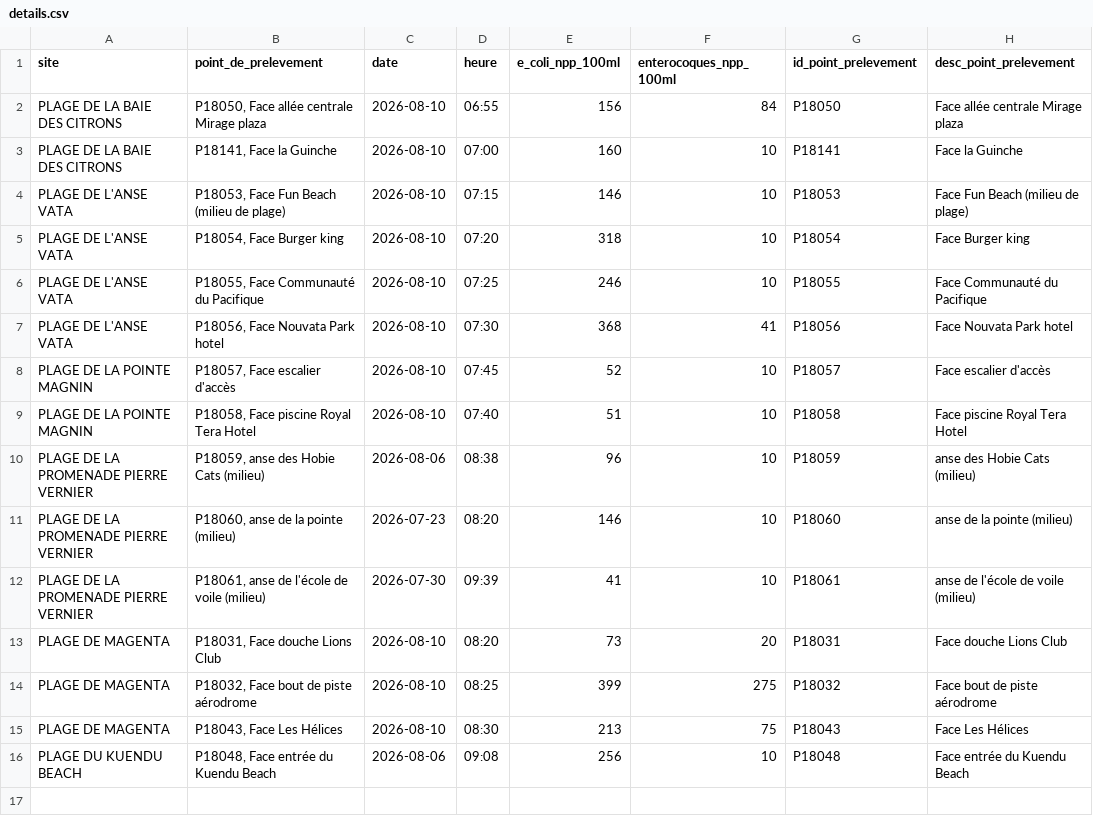
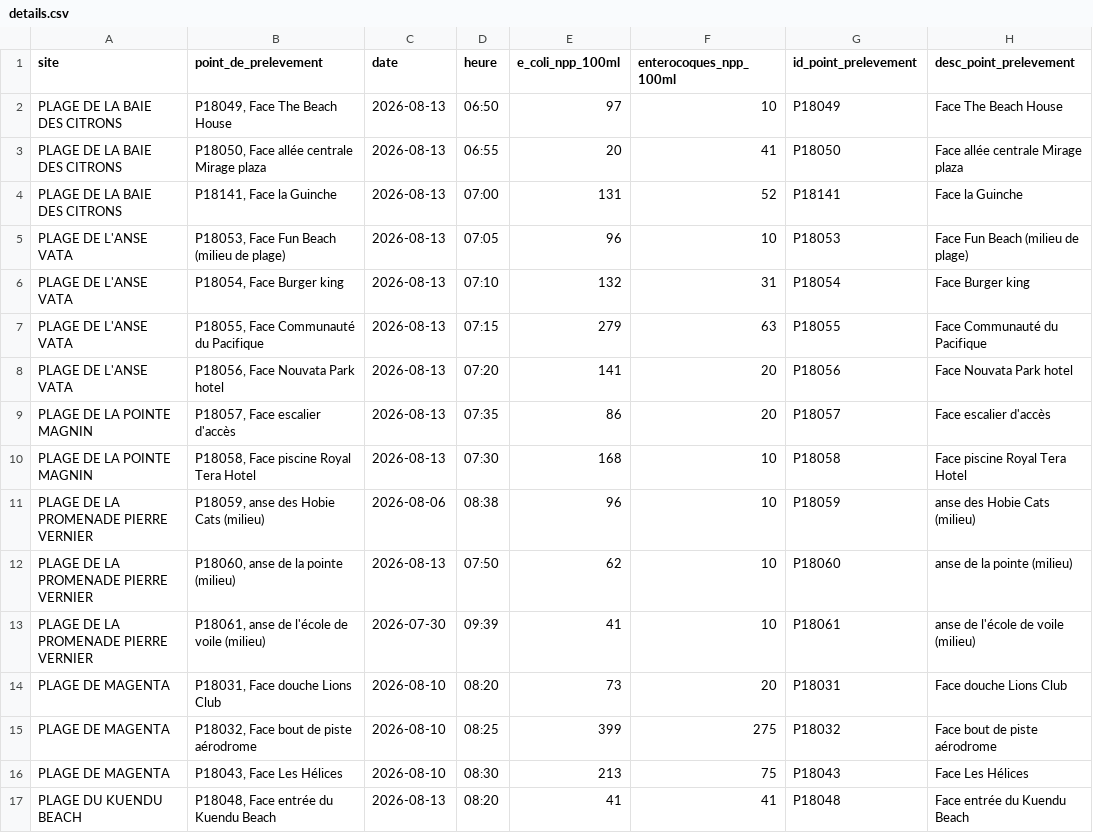
Before and after one commit to adriens/edb-noumea-data, a CSV file: data/details.csv, drawn as a sheet.

```diff
--- a/data/details.csv
+++ b/data/details.csv
@@ -1,12 +1,13 @@
 site,point_de_prelevement,date,heure,e_coli_npp_100ml,enterocoques_npp_100ml,id_point_prelevement,desc_point_prelevement
-PLAGE DE LA BAIE DES CITRONS,"P18050, Face allée centrale Mirage plaza",2026-08-10,06:55,156,84,P18050,Face allée centrale Mirage plaza
-PLAGE DE LA BAIE DES CITRONS,"P18141, Face la Guinche",2026-08-10,07:00,160,10,P18141,Face la Guinche
-PLAGE DE L'ANSE VATA,"P18053, Face Fun Beach (milieu de plage)",2026-08-10,07:15,146,10,P18053,Face Fun Beach (milieu de plage)
-PLAGE DE L'ANSE VATA,"P18054, Face Burger king",2026-08-10,07:20,318,10,P18054,Face Burger king
-PLAGE DE L'ANSE VATA,"P18055, Face Communauté du Pacifique",2026-08-10,07:25,246,10,P18055,Face Communauté du Pacifique
-PLAGE DE L'ANSE VATA,"P18056, Face Nouvata Park hotel",2026-08-10,07:30,368,41,P18056,Face Nouvata Park hotel
-PLAGE DE LA POINTE MAGNIN,"P18057, Face escalier d'accès",2026-08-10,07:45,52,10,P18057,Face escalier d'accès
-PLAGE DE LA POINTE MAGNIN,"P18058, Face piscine Royal Tera Hotel",2026-08-10,07:40,51,10,P18058,Face piscine Royal Tera Hotel
+PLAGE DE LA BAIE DES CITRONS,"P18049, Face The Beach House",2026-08-13,06:50,97,10,P18049,Face The Beach House
+PLAGE DE LA BAIE DES CITRONS,"P18050, Face allée centrale Mirage plaza",2026-08-13,06:55,20,41,P18050,Face allée centrale Mirage plaza
+PLAGE DE LA BAIE DES CITRONS,"P18141, Face la Guinche",2026-08-13,07:00,131,52,P18141,Face la Guinche
+PLAGE DE L'ANSE VATA,"P18053, Face Fun Beach (milieu de plage)",2026-08-13,07:05,96,10,P18053,Face Fun Beach (milieu de plage)
+PLAGE DE L'ANSE VATA,"P18054, Face Burger king",2026-08-13,07:10,132,31,P18054,Face Burger king
+PLAGE DE L'ANSE VATA,"P18055, Face Communauté du Pacifique",2026-08-13,07:15,279,63,P18055,Face Communauté du Pacifique
+PLAGE DE L'ANSE VATA,"P18056, Face Nouvata Park hotel",2026-08-13,07:20,141,20,P18056,Face Nouvata Park hotel
+PLAGE DE LA POINTE MAGNIN,"P18057, Face escalier d'accès",2026-08-13,07:35,86,20,P18057,Face escalier d'accès
+PLAGE DE LA POINTE MAGNIN,"P18058, Face piscine Royal Tera Hotel",2026-08-13,07:30,168,10,P18058,Face piscine Royal Tera Hotel
 PLAGE DE LA PROMENADE PIERRE VERNIER,"P18059, anse des Hobie Cats (milieu)",2026-08-06,08:38,96,10,P18059,anse des Hobie Cats (milieu)
-PLAGE DE LA PROMENADE PIERRE VERNIER,"P18060, anse de la pointe (milieu)",2026-07-23,08:20,146,10,P18060,anse de la pointe (milieu)
+PLAGE DE LA PROMENADE PIERRE VERNIER,"P18060, anse de la pointe (milieu)",2026-08-13,07:50,62,10,P18060,anse de la pointe (milieu)
 PLAGE DE LA PROMENADE PIERRE VERNIER,"P18061, anse de l'école de voile (milieu)",2026-07-30,09:39,41,10,P18061,anse de l'école de voile (milieu)
@@ -15,2 +16,2 @@ PLAGE DE MAGENTA,"P18032, Face bout de piste aérodrome",2026-08-10,08:25,399,27
 PLAGE DE MAGENTA,"P18043, Face Les Hélices",2026-08-10,08:30,213,75,P18043,Face Les Hélices
-PLAGE DU KUENDU BEACH,"P18048, Face entrée du Kuendu Beach",2026-08-06,09:08,256,10,P18048,Face entrée du Kuendu Beach
+PLAGE DU KUENDU BEACH,"P18048, Face entrée du Kuendu Beach",2026-08-13,08:20,41,41,P18048,Face entrée du Kuendu Beach
```
Also changed, not shown: data/details_history.csv.
